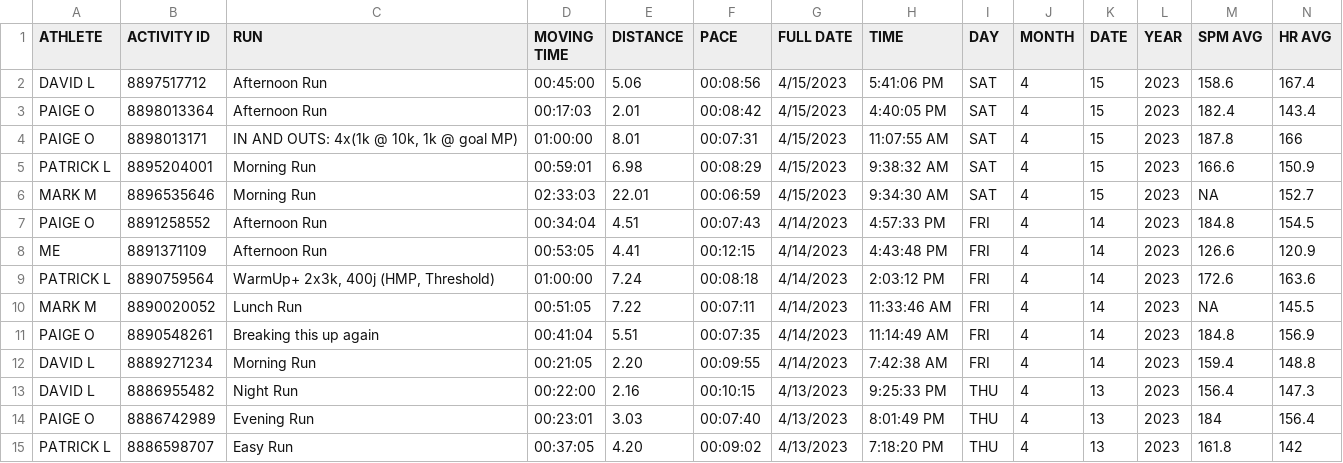
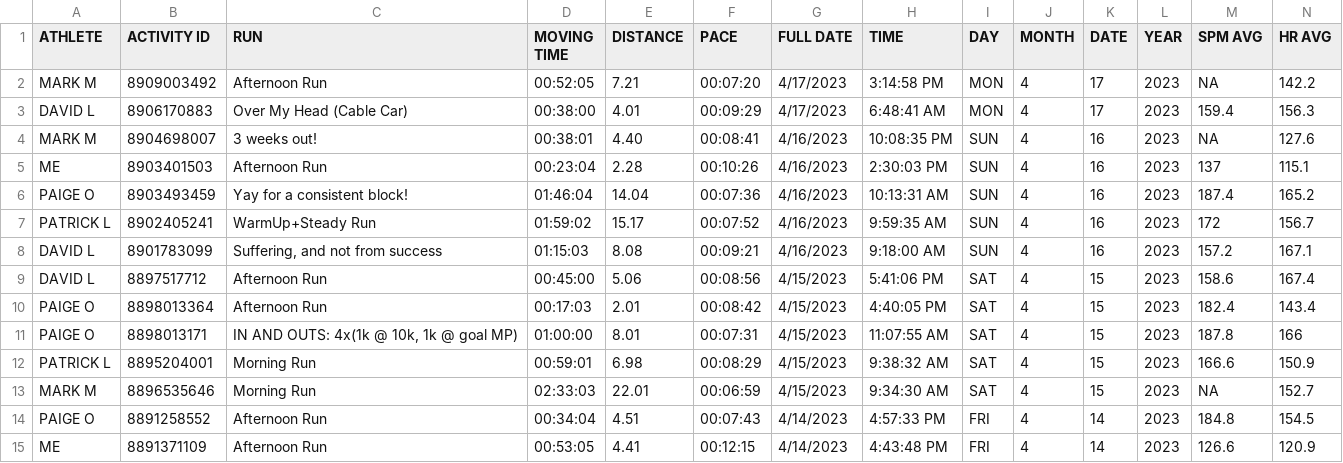
Before and after one commit to jacobreesmontgomery/Strava-API-and-Sheets-Integration, a CSV file: python/data/GOONS_ACTIVITIES.csv, drawn as a sheet; only a part is shown; the shorter side is filled out with more unchanged rows; rows hold the shown columns only; the diff names each change by its address in the sheet, - before the commit and + after, or states it on an @@ line.

Commit message:
Task Scheduler set up:

```diff
--- a/python/data/GOONS_ACTIVITIES.csv
+++ b/python/data/GOONS_ACTIVITIES.csv
+row 2: MARK M | 8909003492 | Afternoon Run | 00:52:05 | 7.21 | 00:07:20 | 4/17/2023 | 3:14:58 PM | MON | 4 | 17 | 2023 | NA | 142.2
+row 3: DAVID L | 8906170883 | Over My Head (Cable Car) | 00:38:00 | 4.01 | 00:09:29 | 4/17/2023 | 6:48:41 AM | MON | 4 | 17 | 2023 | 159.4 | 156.3
+row 4: MARK M | 8904698007 | 3 weeks out! | 00:38:01 | 4.40 | 00:08:41 | 4/16/2023 | 10:08:35 PM | SUN | 4 | 16 | 2023 | NA | 127.6
+row 5: ME | 8903401503 | Afternoon Run | 00:23:04 | 2.28 | 00:10:26 | 4/16/2023 | 2:30:03 PM | SUN | 4 | 16 | 2023 | 137 | 115.1
+row 6: PAIGE O | 8903493459 | Yay for a consistent block! | 01:46:04 | 14.04 | 00:07:36 | 4/16/2023 | 10:13:31 AM | SUN | 4 | 16 | 2023 | 187.4 | 165.2
+row 7: PATRICK L | 8902405241 | WarmUp+Steady Run | 01:59:02 | 15.17 | 00:07:52 | 4/16/2023 | 9:59:35 AM | SUN | 4 | 16 | 2023 | 172 | 156.7
+row 8: DAVID L | 8901783099 | Suffering, and not from success | 01:15:03 | 8.08 | 00:09:21 | 4/16/2023 | 9:18:00 AM | SUN | 4 | 16 | 2023 | 157.2 | 167.1
```
